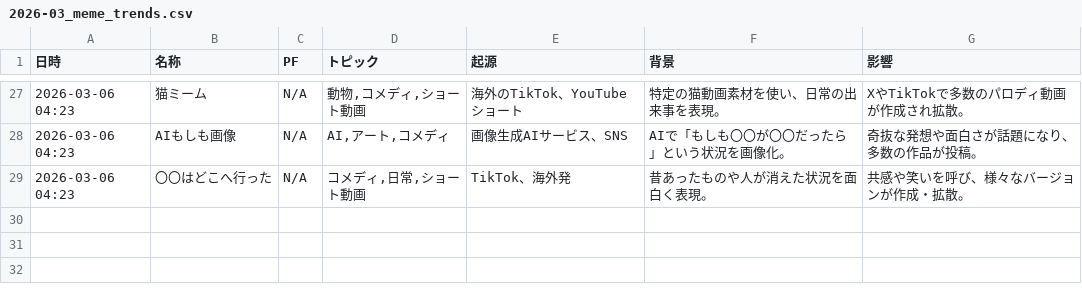
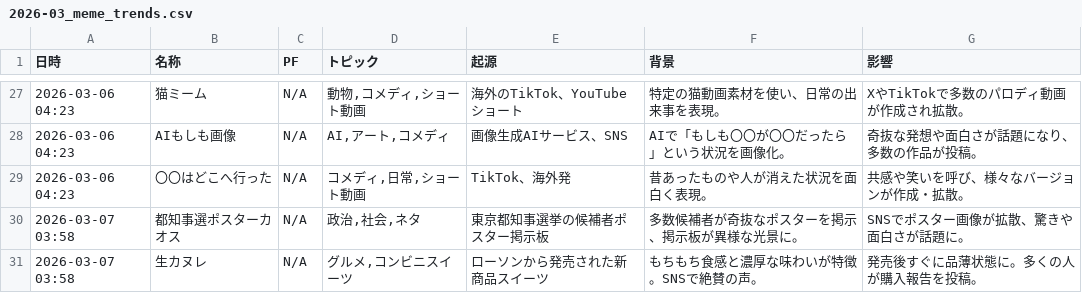
Before and after one commit to Hamaaan/sns-meme-reporting-jp, a CSV file: data/2026/2026-03_meme_trends.csv, drawn as a sheet; only a part is shown, gaps mark what is left out.

```diff
--- a/data/2026/2026-03_meme_trends.csv
+++ b/data/2026/2026-03_meme_trends.csv
@@ -29 +29,3 @@
 2026-03-06 04:23,〇〇はどこへ行った,N/A,"コメディ,日常,ショート動画",TikTok、海外発,昔あったものや人が消えた状況を面白く表現。,共感や笑いを呼び、様々なバージョンが作成・拡散。
+2026-03-07 03:58,都知事選ポスターカオス,N/A,"政治,社会,ネタ",東京都知事選挙の候補者ポスター掲示板,多数候補者が奇抜なポスターを掲示、掲示板が異様な光景に。,SNSでポスター画像が拡散、驚きや面白さが話題に。
+2026-03-07 03:58,生カヌレ,N/A,"グルメ,コンビニスイーツ",ローソンから発売された新商品スイーツ,もちもち食感と濃厚な味わいが特徴。SNSで絶賛の声。,発売後すぐに品薄状態に。多くの人が購入報告を投稿。
```
Also changed, not shown: 1 other file.
